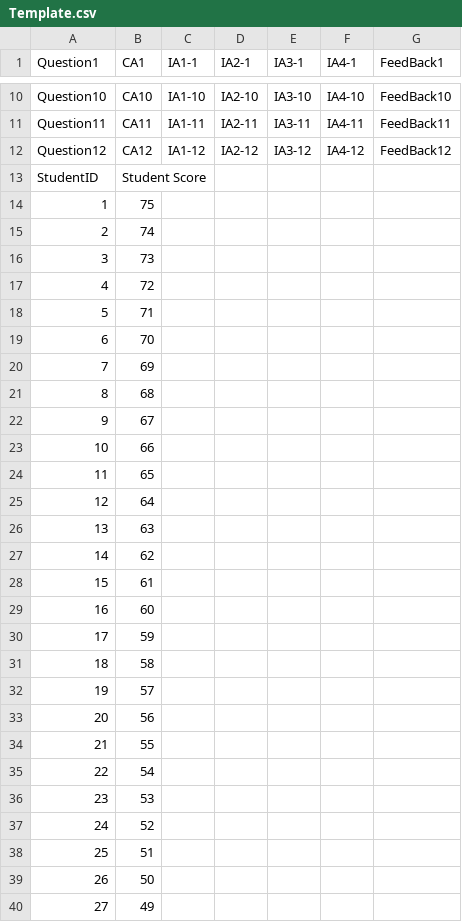
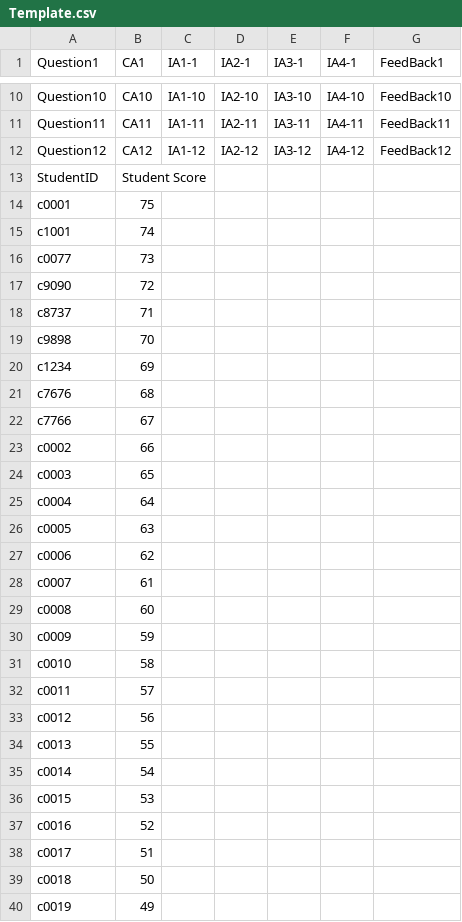
Before and after one commit to tc5368/DQS-Code, a CSV file: Summative/Template.csv, drawn as a sheet; only a part is shown, gaps mark what is left out; the diff covers the shown part only.

Commit message:
Add files via upload

```diff
--- a/Summative/Template.csv
+++ b/Summative/Template.csv
@@ -13,28 +13,28 @@ Question12,CA12,IA1-12,IA2-12,IA3-12,IA4-12,FeedBack12
 StudentID,Student Score,,,,,
-1,75,,,,,
-2,74,,,,,
-3,73,,,,,
-4,72,,,,,
-5,71,,,,,
-6,70,,,,,
-7,69,,,,,
-8,68,,,,,
-9,67,,,,,
-10,66,,,,,
-11,65,,,,,
-12,64,,,,,
-13,63,,,,,
-14,62,,,,,
-15,61,,,,,
-16,60,,,,,
-17,59,,,,,
-18,58,,,,,
-19,57,,,,,
-20,56,,,,,
-21,55,,,,,
-22,54,,,,,
-23,53,,,,,
-24,52,,,,,
-25,51,,,,,
-26,50,,,,,
-27,49,,,,,
+c0001,75,,,,,
+c1001,74,,,,,
+c0077,73,,,,,
+c9090,72,,,,,
+c8737,71,,,,,
+c9898,70,,,,,
+c1234,69,,,,,
+c7676,68,,,,,
+c7766,67,,,,,
+c0002,66,,,,,
+c0003,65,,,,,
+c0004,64,,,,,
+c0005,63,,,,,
+c0006,62,,,,,
+c0007,61,,,,,
+c0008,60,,,,,
+c0009,59,,,,,
+c0010,58,,,,,
+c0011,57,,,,,
+c0012,56,,,,,
+c0013,55,,,,,
+c0014,54,,,,,
+c0015,53,,,,,
+c0016,52,,,,,
+c0017,51,,,,,
+c0018,50,,,,,
+c0019,49,,,,,
```
Also changed, not shown: 48 edited cells elsewhere in this file.
